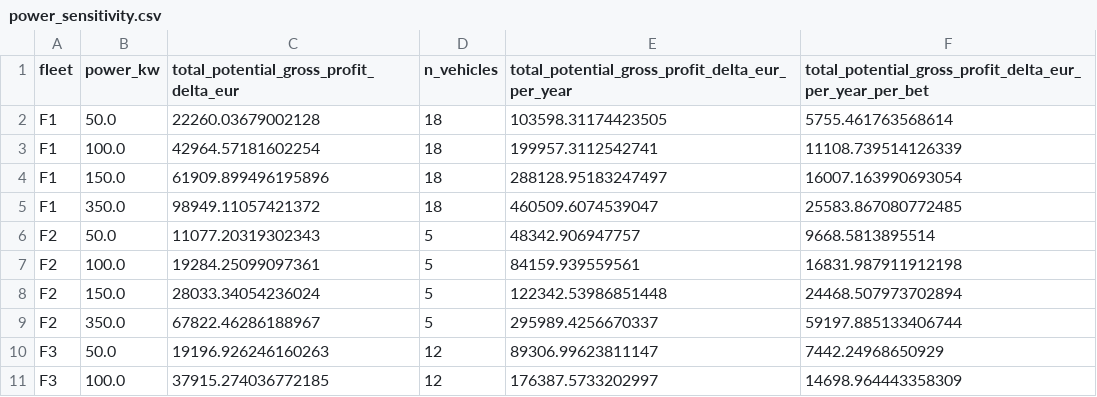
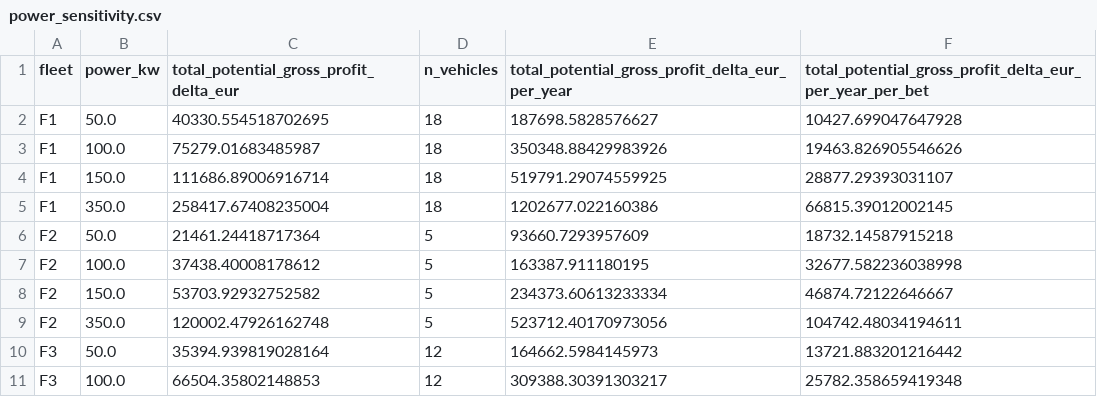
Before and after one commit to TUMFTM/flex-depot, a CSV file: paper/figures/power_sensitivity/power_sensitivity.csv, drawn as a sheet; only a part is shown; the diff covers the shown part only.

Commit message:
[run] idhorizon sensitivity, 150kW

```diff
--- a/paper/figures/power_sensitivity/power_sensitivity.csv
+++ b/paper/figures/power_sensitivity/power_sensitivity.csv
@@ -1,11 +1,11 @@
 fleet,power_kw,total_potential_gross_profit_delta_eur,n_vehicles,total_potential_gross_profit_delta_eur_per_year,total_potential_gross_profit_delta_eur_per_year_per_bet
-F1,50.0,22260.03679002128,18,103598.31174423505,5755.461763568614
-F1,100.0,42964.57181602254,18,199957.3112542741,11108.739514126339
-F1,150.0,61909.899496195896,18,288128.95183247497,16007.163990693054
-F1,350.0,98949.11057421372,18,460509.6074539047,25583.867080772485
-F2,50.0,11077.20319302343,5,48342.906947757,9668.5813895514
-F2,100.0,19284.25099097361,5,84159.939559561,16831.987911912198
-F2,150.0,28033.34054236024,5,122342.53986851448,24468.507973702894
-F2,350.0,67822.46286188967,5,295989.4256670337,59197.885133406744
-F3,50.0,19196.926246160263,12,89306.99623811147,7442.24968650929
-F3,100.0,37915.274036772185,12,176387.5733202997,14698.964443358309
+F1,50.0,40330.554518702695,18,187698.5828576627,10427.699047647928
+F1,100.0,75279.01683485987,18,350348.88429983926,19463.826905546626
+F1,150.0,111686.89006916714,18,519791.29074559925,28877.29393031107
+F1,350.0,258417.67408235004,18,1202677.022160386,66815.39012002145
+F2,50.0,21461.24418717364,5,93660.7293957609,18732.14587915218
+F2,100.0,37438.40008178612,5,163387.911180195,32677.582236038998
+F2,150.0,53703.92932752582,5,234373.60613233334,46874.72122646667
+F2,350.0,120002.47926162748,5,523712.40170973056,104742.48034194611
+F3,50.0,35394.939819028164,12,164662.5984145973,13721.883201216442
+F3,100.0,66504.35802148853,12,309388.30391303217,25782.358659419348
```
Also changed, not shown: 2 added rows, 1 removed row and 36 edited cells elsewhere in this file, paper/figures/efficiency_sensitivity/efficiency_sensitivity.csv, 54 other files.
